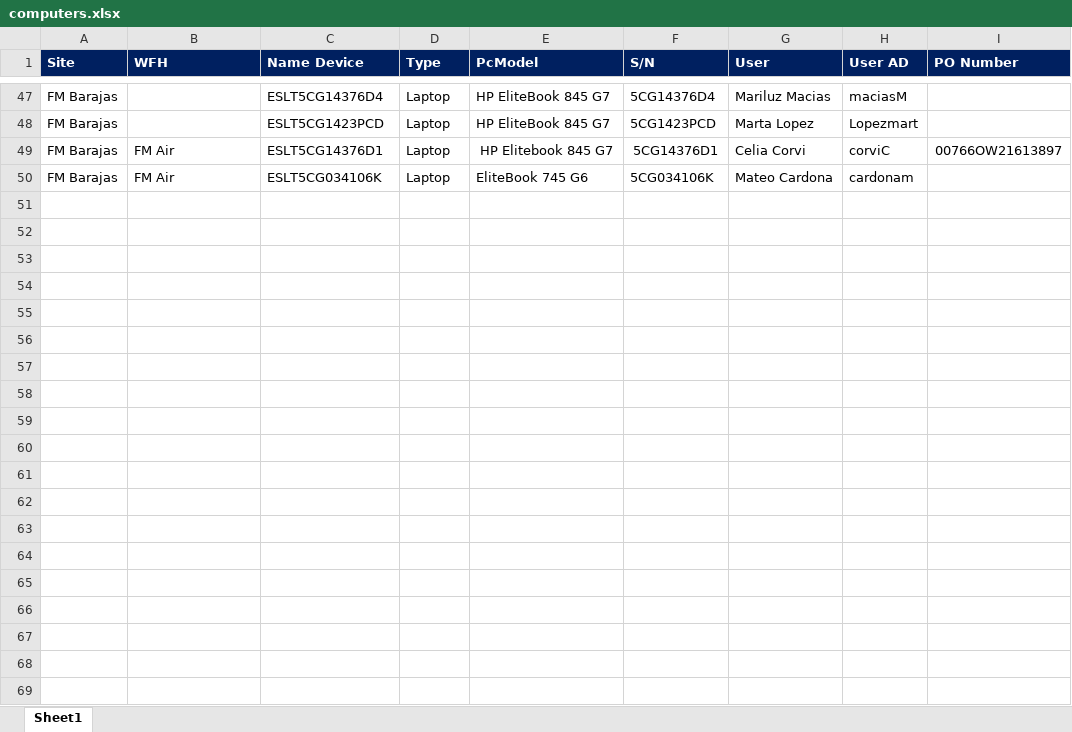
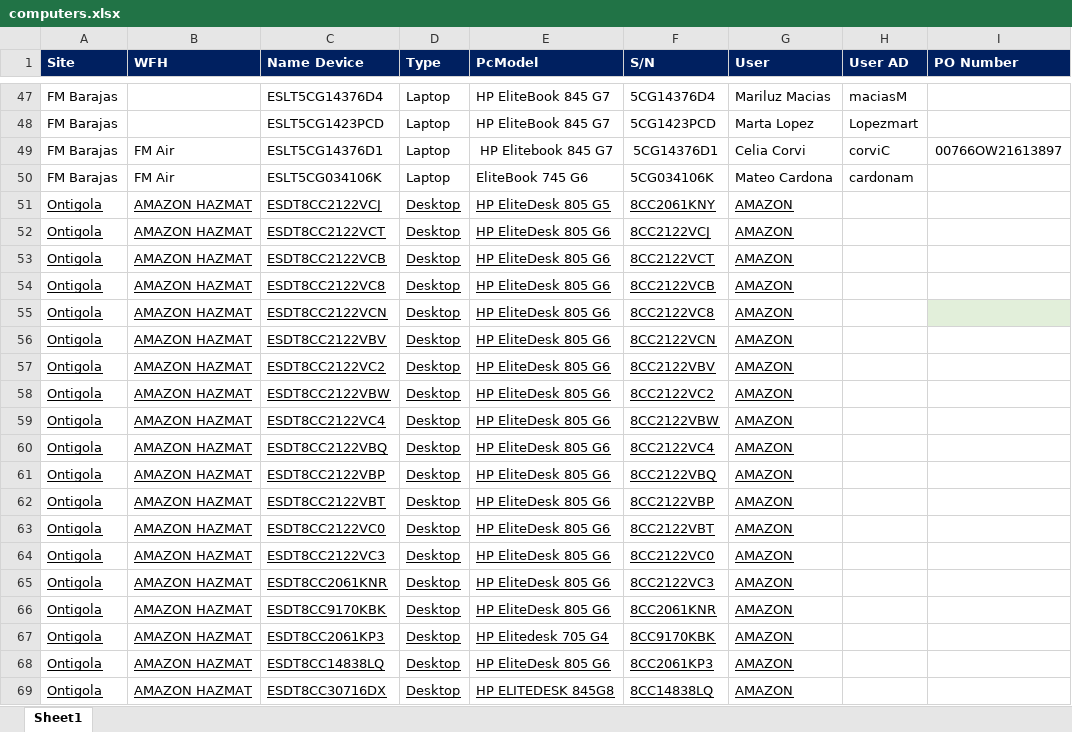
Before and after one commit to darkone0112/CevaLogisticsInventaryApp, an Excel workbook: NewLegacyBBDD/computers.xlsx, sheet Sheet1, drawn as a sheet; only a part is shown, gaps mark what is left out; values as stored, in another font and other column widths than the file's, no borders; the diff covers the shown part only; the diff names each change by its address in the sheet, - before the commit and + after, or states it on an @@ line.

```diff
--- a/NewLegacyBBDD/computers.xlsx (sheet Sheet1)
+++ b/NewLegacyBBDD/computers.xlsx (sheet Sheet1)
+row 51: Ontigola | AMAZON HAZMAT | ESDT8CC2122VCJ | Desktop | HP EliteDesk 805 G5 | 8CC2061KNY | AMAZON
+row 52: Ontigola | AMAZON HAZMAT | ESDT8CC2122VCT | Desktop | HP EliteDesk 805 G6 | 8CC2122VCJ | AMAZON
+row 53: Ontigola | AMAZON HAZMAT | ESDT8CC2122VCB | Desktop | HP EliteDesk 805 G6 | 8CC2122VCT | AMAZON
+row 54: Ontigola | AMAZON HAZMAT | ESDT8CC2122VC8 | Desktop | HP EliteDesk 805 G6 | 8CC2122VCB | AMAZON
+row 55: Ontigola | AMAZON HAZMAT | ESDT8CC2122VCN | Desktop | HP EliteDesk 805 G6 | 8CC2122VC8 | AMAZON
+row 56: Ontigola | AMAZON HAZMAT | ESDT8CC2122VBV | Desktop | HP EliteDesk 805 G6 | 8CC2122VCN | AMAZON
+row 57: Ontigola | AMAZON HAZMAT | ESDT8CC2122VC2 | Desktop | HP EliteDesk 805 G6 | 8CC2122VBV | AMAZON
+row 58: Ontigola | AMAZON HAZMAT | ESDT8CC2122VBW | Desktop | HP EliteDesk 805 G6 | 8CC2122VC2 | AMAZON
+row 59: Ontigola | AMAZON HAZMAT | ESDT8CC2122VC4 | Desktop | HP EliteDesk 805 G6 | 8CC2122VBW | AMAZON
+row 60: Ontigola | AMAZON HAZMAT | ESDT8CC2122VBQ | Desktop | HP EliteDesk 805 G6 | 8CC2122VC4 | AMAZON
+row 61: Ontigola | AMAZON HAZMAT | ESDT8CC2122VBP | Desktop | HP EliteDesk 805 G6 | 8CC2122VBQ | AMAZON
+row 62: Ontigola | AMAZON HAZMAT | ESDT8CC2122VBT | Desktop | HP EliteDesk 805 G6 | 8CC2122VBP | AMAZON
+row 63: Ontigola | AMAZON HAZMAT | ESDT8CC2122VC0 | Desktop | HP EliteDesk 805 G6 | 8CC2122VBT | AMAZON
+row 64: Ontigola | AMAZON HAZMAT | ESDT8CC2122VC3 | Desktop | HP EliteDesk 805 G6 | 8CC2122VC0 | AMAZON
+row 65: Ontigola | AMAZON HAZMAT | ESDT8CC2061KNR | Desktop | HP EliteDesk 805 G6 | 8CC2122VC3 | AMAZON
+row 66: Ontigola | AMAZON HAZMAT | ESDT8CC9170KBK | Desktop | HP EliteDesk 805 G6 | 8CC2061KNR | AMAZON
+row 67: Ontigola | AMAZON HAZMAT | ESDT8CC2061KP3 | Desktop | HP Elitedesk 705 G4 | 8CC9170KBK | AMAZON
+row 68: Ontigola | AMAZON HAZMAT | ESDT8CC14838LQ | Desktop | HP EliteDesk 805 G6 | 8CC2061KP3 | AMAZON
+row 69: Ontigola | AMAZON HAZMAT | ESDT8CC30716DX | Desktop | HP ELITEDESK 845G8 | 8CC14838LQ | AMAZON
```
Also changed, not shown: 42 added rows elsewhere in this sheet, 2 other files.
